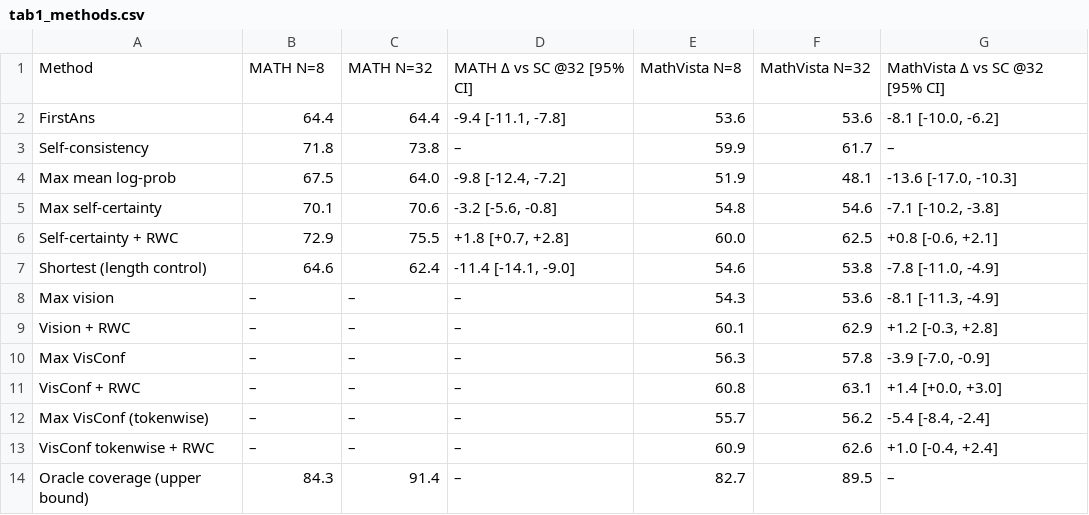
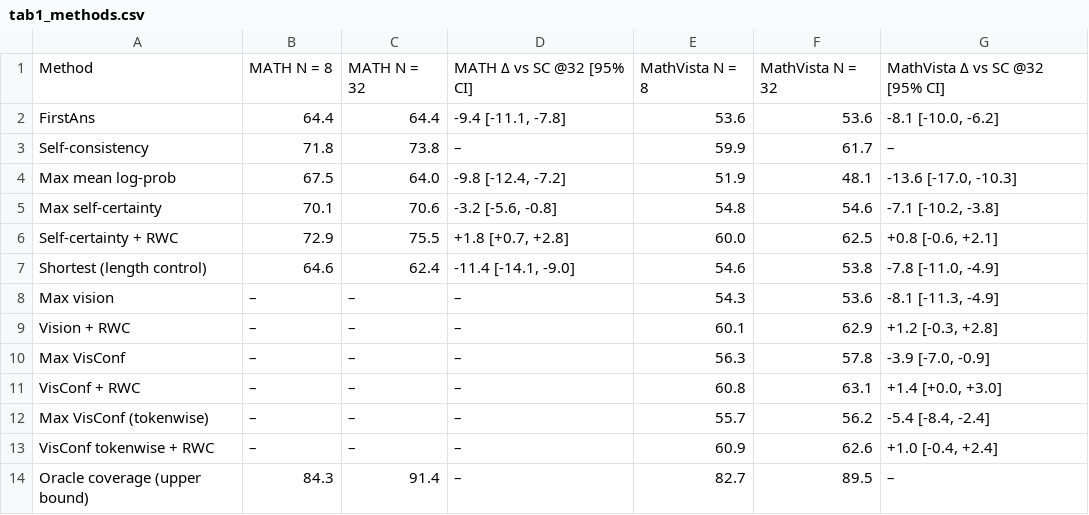
Before and after one commit to FaaizKhan1999/atml-assignment3, a CSV file: report/figs/task3/tab1_methods.csv, drawn as a sheet.

```diff
--- a/report/figs/task3/tab1_methods.csv
+++ b/report/figs/task3/tab1_methods.csv
@@ -1,2 +1,2 @@
-Method,MATH N=8,MATH N=32,MATH Δ vs SC @32 [95% CI],MathVista N=8,MathVista N=32,MathVista Δ vs SC @32 [95% CI]
+Method,MATH N = 8,MATH N = 32,MATH Δ vs SC @32 [95% CI],MathVista N = 8,MathVista N = 32,MathVista Δ vs SC @32 [95% CI]
 FirstAns,64.4,64.4,"-9.4 [-11.1, -7.8]",53.6,53.6,"-8.1 [-10.0, -6.2]"
```
Also changed, not shown: report/figs/task3/tab3_live.csv, report/figs/task3/tab4_adaptive.csv, 24 other files.
